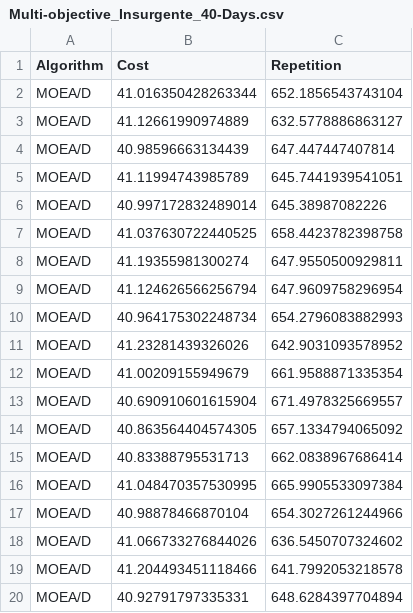
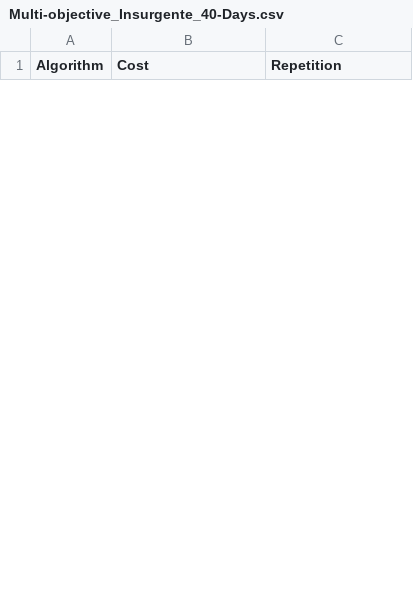
Before and after one commit to Tomas-Morph/MenuPlanning_MOEAD_Mathematics, a CSV file: datasets/Multi-objective_Insurgente_40-Days.csv, drawn as a sheet; only a part is shown; the diff covers the shown part only.

```diff
--- a/datasets/Multi-objective_Insurgente_40-Days.csv
+++ b/datasets/Multi-objective_Insurgente_40-Days.csv
@@ -1,20 +1 @@
 Algorithm,Cost,Repetition
-MOEA/D,41.016350428263344,652.1856543743104
-MOEA/D,41.12661990974889,632.5778886863127
-MOEA/D,40.98596663134439,647.447447407814
-MOEA/D,41.11994743985789,645.7441939541051
-MOEA/D,40.997172832489014,645.38987082226
-MOEA/D,41.037630722440525,658.4423782398758
-MOEA/D,41.19355981300274,647.9550500929811
-MOEA/D,41.124626566256794,647.9609758296954
-MOEA/D,40.964175302248734,654.2796083882993
-MOEA/D,41.23281439326026,642.9031093578952
-MOEA/D,41.00209155949679,661.9588871335354
-MOEA/D,40.690910601615904,671.4978325669557
-MOEA/D,40.863564404574305,657.1334794065092
-MOEA/D,40.83388795531713,662.0838967686414
-MOEA/D,41.048470357530995,665.9905533097384
-MOEA/D,40.98878466870104,654.3027261244966
-MOEA/D,41.066733276844026,636.5450707324602
-MOEA/D,41.204493451118466,641.7992053218578
-MOEA/D,40.92791797335331,648.6284397704894
```
Also changed, not shown: 30 added rows and 11 removed rows elsewhere in this file, datasets/Mono-objective_20-Days.csv, datasets/Mono-objective_40-Days.csv, 4 other files.
